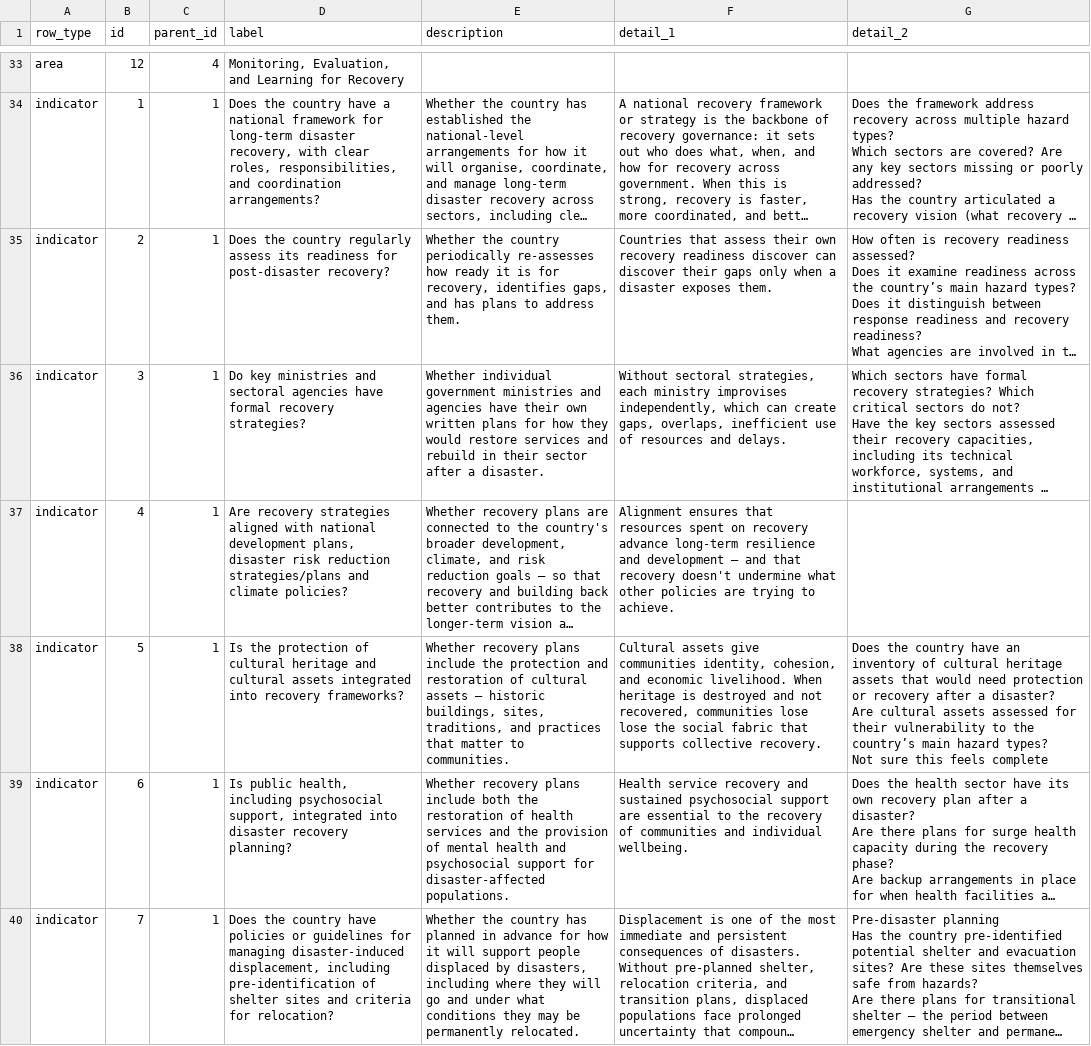
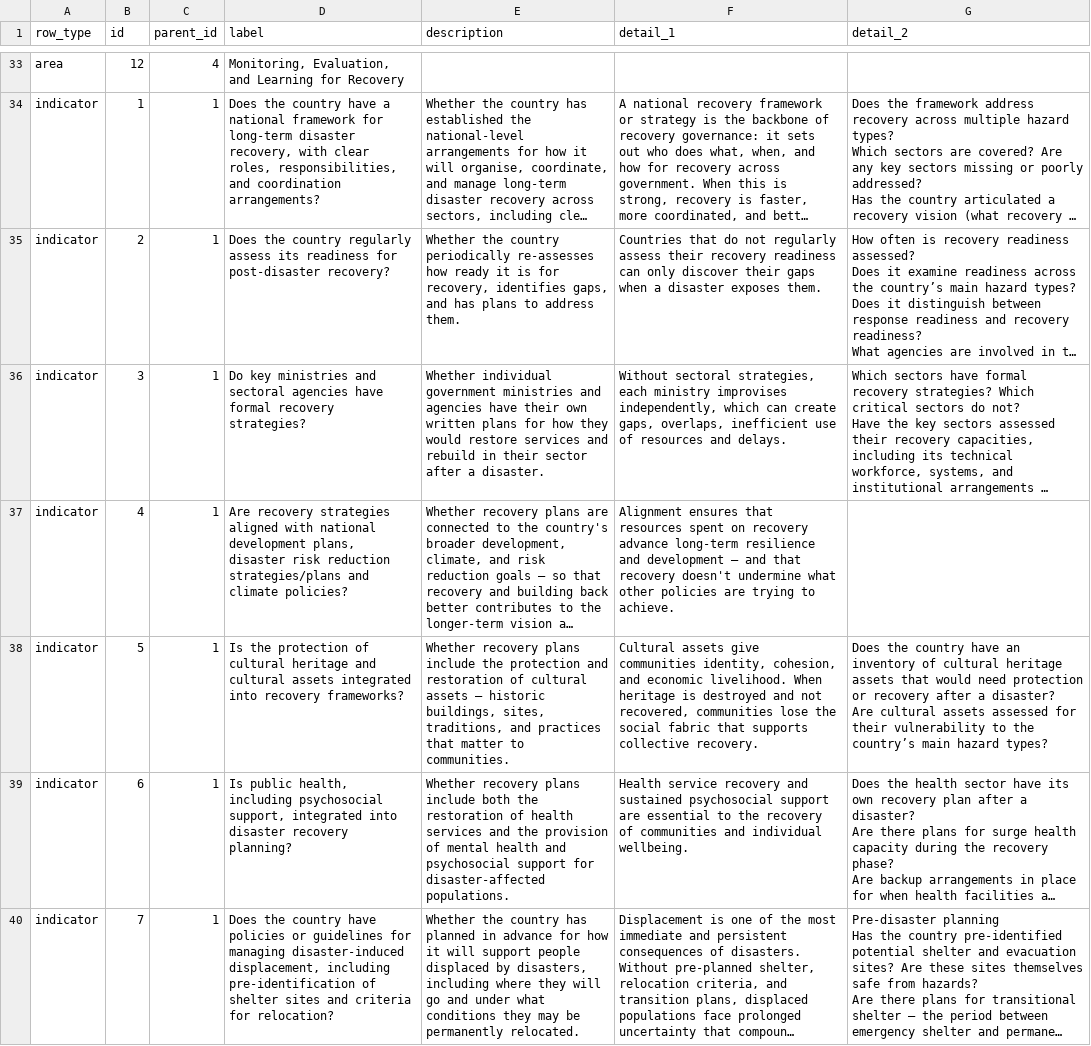
Before and after one commit to unisdr/Lightweight-Assessment-Toolkit, a CSV file: public/data/rrfat_form_definition.csv, drawn as a sheet; only a part is shown, gaps mark what is left out; long unchanged cells end in …; ↵ is a line break in a cell; the diff covers the shown part only; the diff names each change by its address in the sheet, - before the commit and + after, or states it on an @@ line.

Commit message:
docs(csv): fix language and compliance issues in RRFAT form definition
- Remove developer placeholder note from indicator 5 guiding questions
- Fix double word: 'discover can discover' in indicator 2 rationale
- Fix double word: 'lose lose' in indicator 5 rationale
- Fix incomplete sentence: 'for recovery between' → 'between disasters' in indicator 9
- Fix grammar: 'Are traditional knowledge involved' → 'Are traditional, indigenous, and local knowledge holders involved' in indicator 16
- Fix trailing space before ? in indicator 50 guiding questions
- Update page <title> from generic 'Assessment Tool' to full RRFAT name
- Update README usage step to match current welcome screen UI text

Note: Indicator 46 detail_1/detail_2 appear to be copy-pasted from indicator 45
and require subject matter input to correct — flagged for RRFAT team review.

```diff
--- a/public/data/rrfat_form_definition.csv
+++ b/public/data/rrfat_form_definition.csv
-F35 (detail_1): Countries that assess their own recovery readiness discover can discover their gaps only when a…
+F35 (detail_1): Countries that do not regularly assess their recovery readiness can only discover their gaps when a…
-F38 (detail_1): …communities lose lose the social…
+F38 (detail_1): …communities lose the social…
-G38 (detail_2): …hazard types? ↵ Not sure this feels complete
+G38 (detail_2): …hazard types?
```
Also changed, not shown: 3 edited cells elsewhere in this file, reference/rrfat_form_definition.csv, 2 other files.
